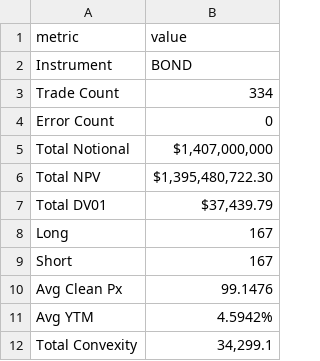
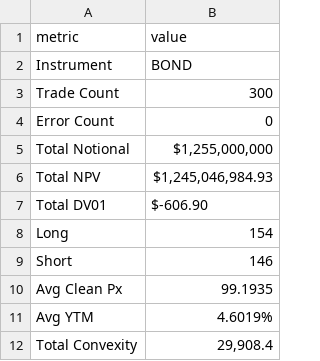
Before and after one commit to tgfitz201/PySpark, a CSV file: Bondportfolio.csv, drawn as a sheet.

```diff
--- a/Bondportfolio.csv
+++ b/Bondportfolio.csv
@@ -2,11 +2,11 @@ metric,value
 Instrument,BOND
-Trade Count,334
+Trade Count,300
 Error Count,0
-Total Notional,"$1,407,000,000"
-Total NPV,"$1,395,480,722.30"
-Total DV01,"$37,439.79"
-Long,167
-Short,167
-Avg Clean Px,99.1476
-Avg YTM,4.5942%
-Total Convexity,"34,299.1"
+Total Notional,"$1,255,000,000"
+Total NPV,"$1,245,046,984.93"
+Total DV01,$-606.90
+Long,154
+Short,146
+Avg Clean Px,99.1935
+Avg YTM,4.6019%
+Total Convexity,"29,908.4"
```
Also changed, not shown: CDSportfolio.csv, EquityOptionportfolio.csv, 24 other files.
